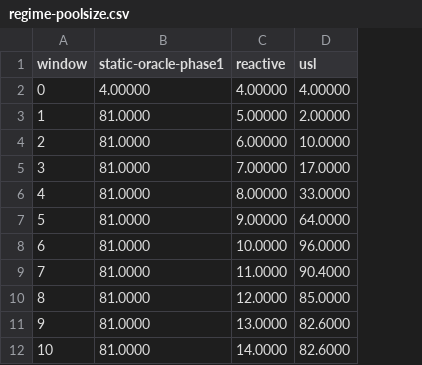
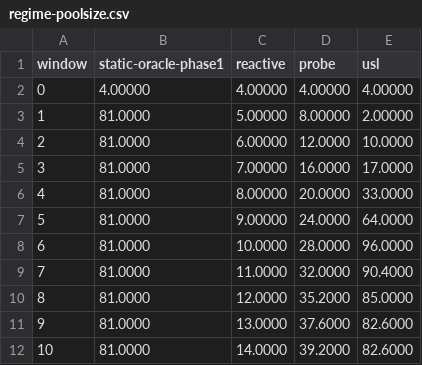
Before and after one commit to vladmihalcea/connection-pool-auto-scaling, a CSV file: metrics/RegimeShift/regime-poolsize.csv, drawn as a sheet; only a part is shown; the diff names each change by its address in the sheet, - before the commit and + after, or states it on an @@ line.

```diff
--- a/metrics/RegimeShift/regime-poolsize.csv
+++ b/metrics/RegimeShift/regime-poolsize.csv
+column D (probe), rows 2-12: 4.00000 | 8.00000 | 12.0000 | 16.0000 | 20.0000 | 24.0000 | 28.0000 | 32.0000 | 35.2000 | 37.6000 | 39.2000
```
Also changed, not shown: metrics/Convergence/convergence-poolsize.csv, metrics/Convergence/convergence-summary.csv, 10 other files.
